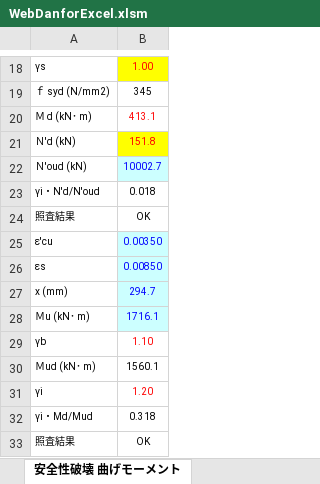
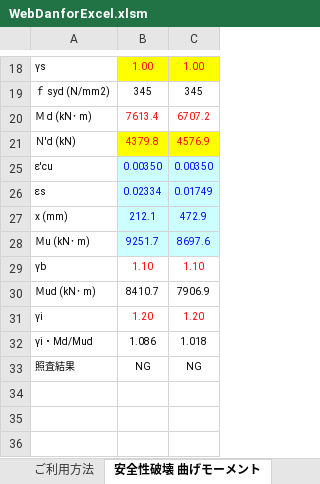
Before and after one commit to structuralengine/WebDanforExcel, an Excel workbook: WebDanforExcel.xlsm, sheet 安全性破壊 曲げモーメント, drawn as a sheet; only a part is shown, gaps mark what is left out; values as stored, in another font and other column widths than the file's, no borders; charts and pictures not drawn; removed rows and columns are numbered as before the commit, all else as after; the diff covers the shown part only; the diff names each change by its address in the sheet, - before the commit and + after, or states it on an @@ line.

Commit message:
ver2

```diff
--- a/WebDanforExcel.xlsm (sheet 安全性破壊 曲げモーメント)
+++ b/WebDanforExcel.xlsm (sheet 安全性破壊 曲げモーメント)
+column C, rows 18-33: 1.00 | 345 | 6707.2 | 4576.9 | 0.00350 | 0.01749 | 472.9 | 8697.6 | 1.10 | 7906.9 | 1.20 | 1.018 | NG
-B20: 413.1
+B20: 7613.4
-B21: 151.8
+B21: 4379.8
-row 22: Ｎ'oud (kN) | 10002.7
-row 23: γi・N'd/N'oud | 0.018
-row 24: 照査結果 | OK
-B26: 0.00850
+B26: 0.02334
-B27: 294.7
+B27: 212.1
-B28: 1716.1
+B28: 9251.7
-B30: 1560.1
+B30: 8410.7
-B32: 0.318
+B32: 1.086
-B33: OK
+B33: NG
```
Also changed, not shown: 9 edited cells elsewhere in this sheet, sheet 耐久性 曲げひび割れ, sheet 安全性破壊 せん断力, sheet 耐久性 せん断ひび割れ, other sheet tabs, formulas that keep their value, hidden cells, charts or pictures.
